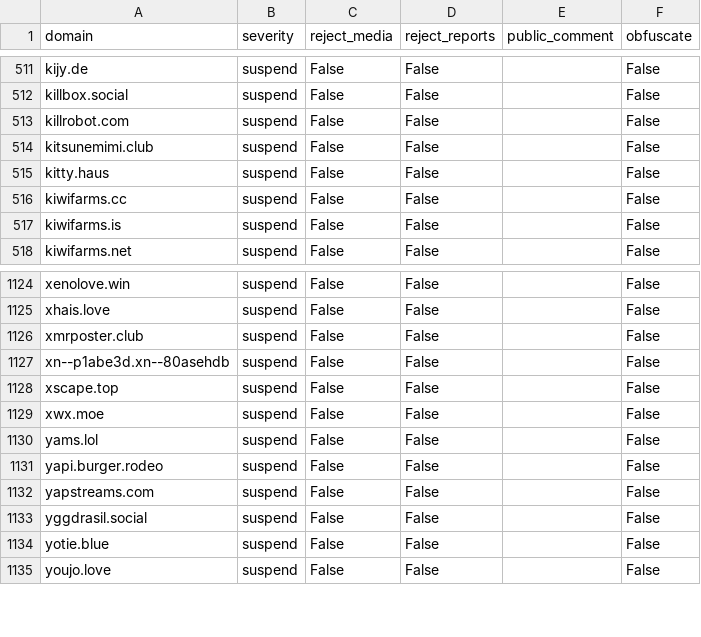
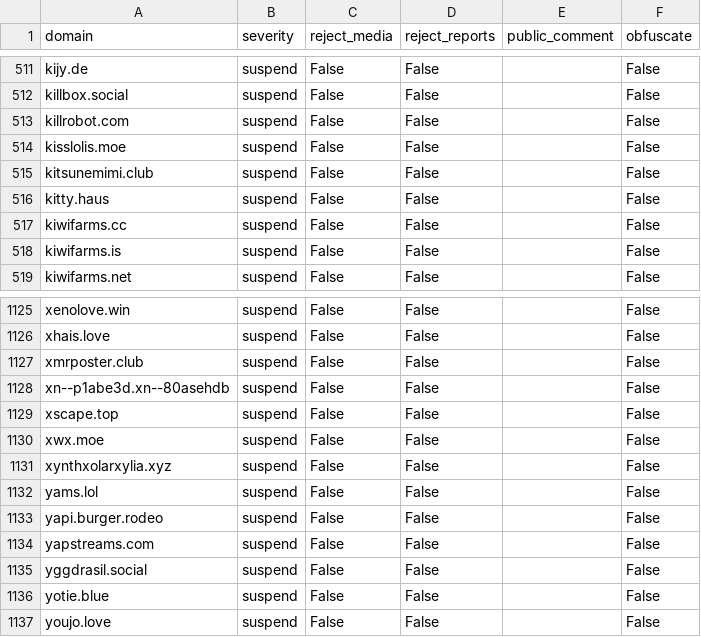
Before and after one commit to sgrigson/oliphant, a CSV file: blocklists/artisan.chat.csv, drawn as a sheet; only a part is shown, gaps mark what is left out; the diff names each change by its address in the sheet, - before the commit and + after, or states it on an @@ line.

```diff
--- a/blocklists/artisan.chat.csv
+++ b/blocklists/artisan.chat.csv
+row 514: kisslolis.moe | suspend | False | False |  | False
+row 1131: xynthxolarxylia.xyz | suspend | False | False |  | False
```
Also changed, not shown: blocklists/_unified_tier2_blocklist.csv, blocklists/mastodon/_unified_tier2_blocklist.csv, 2 other files.
